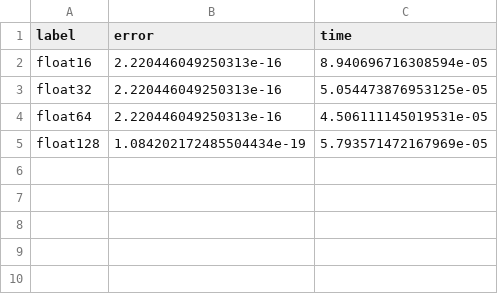
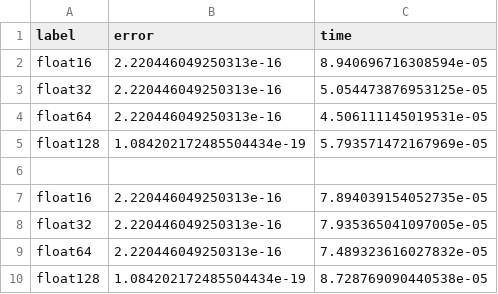
Before and after one commit to tomoyk/numerical-computation, a CSV file: q1/result.csv, drawn as a sheet.

Commit message:
update result

```diff
--- a/q1/result.csv
+++ b/q1/result.csv
@@ -5 +5,6 @@ float64 , 2.220446049250313e-16 , 4.506111145019531e-05
 float128 , 1.084202172485504434e-19 , 5.793571472167969e-05
+
+float16 , 2.220446049250313e-16 , 7.894039154052735e-05
+float32 , 2.220446049250313e-16 , 7.935365041097005e-05
+float64 , 2.220446049250313e-16 , 7.489323616027832e-05
+float128 , 1.084202172485504434e-19 , 8.728769090440538e-05
```
